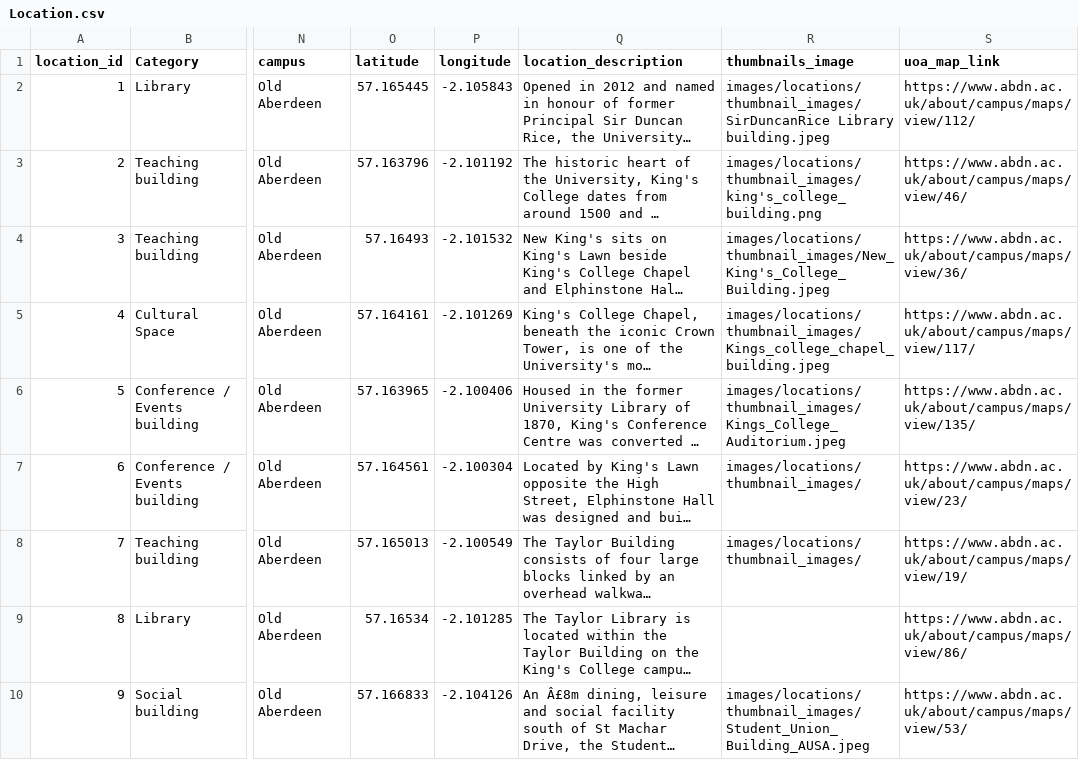
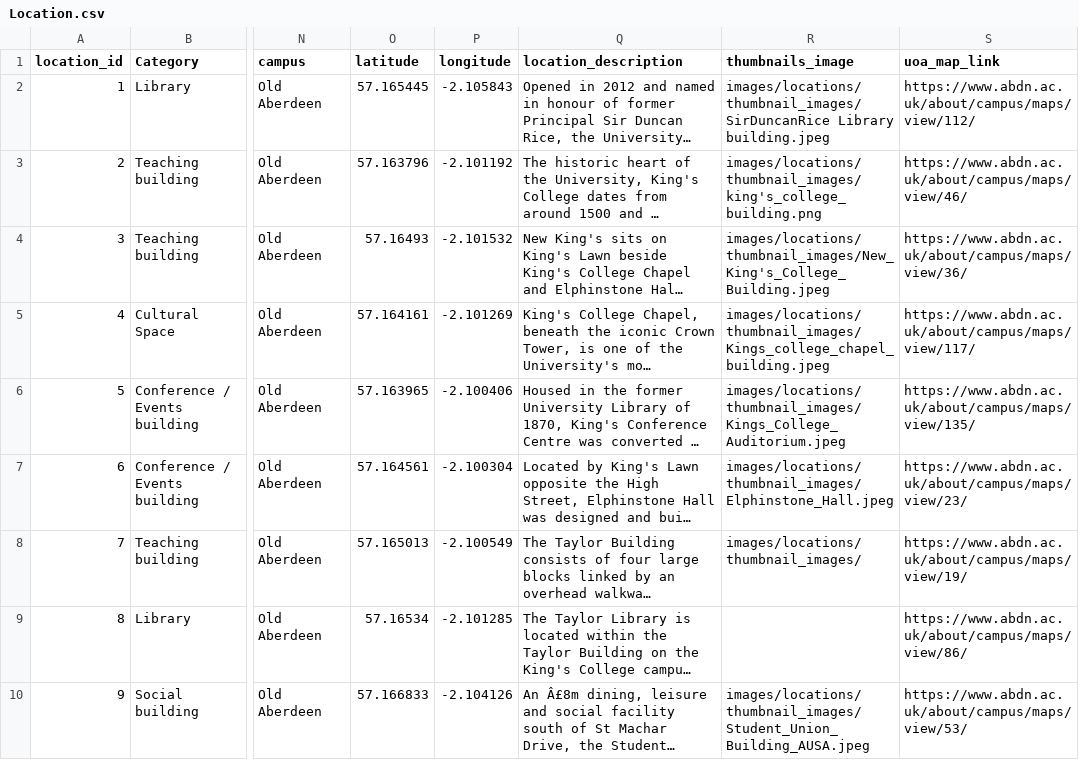
Before and after one commit to TeamBravoUoA/UoASensoryMap, a CSV file: data/Location.csv, drawn as a sheet; only a part is shown, gaps mark what is left out; long unchanged cells end in …; the diff names each change by its address in the sheet, - before the commit and + after, or states it on an @@ line.

```diff
--- a/data/Location.csv
+++ b/data/Location.csv
-R7 (thumbnails_image): images/locations/thumbnail_images/
+R7 (thumbnails_image): images/locations/thumbnail_images/Elphinstone_Hall.jpeg
```
Also changed, not shown: 5 other files.
